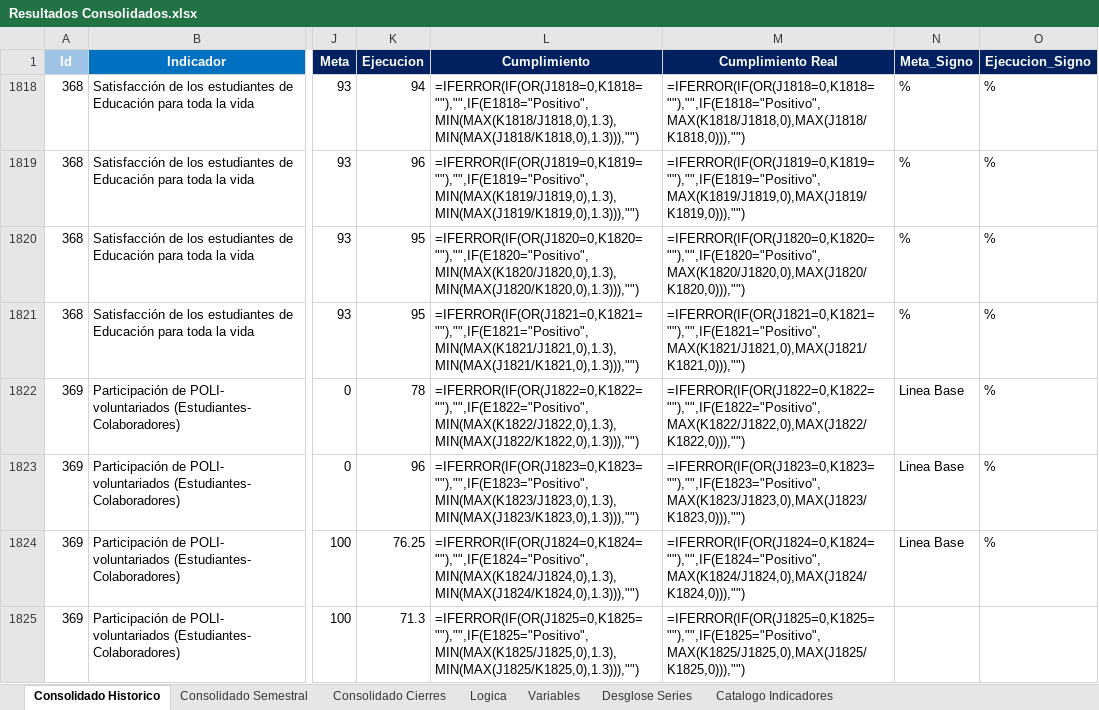
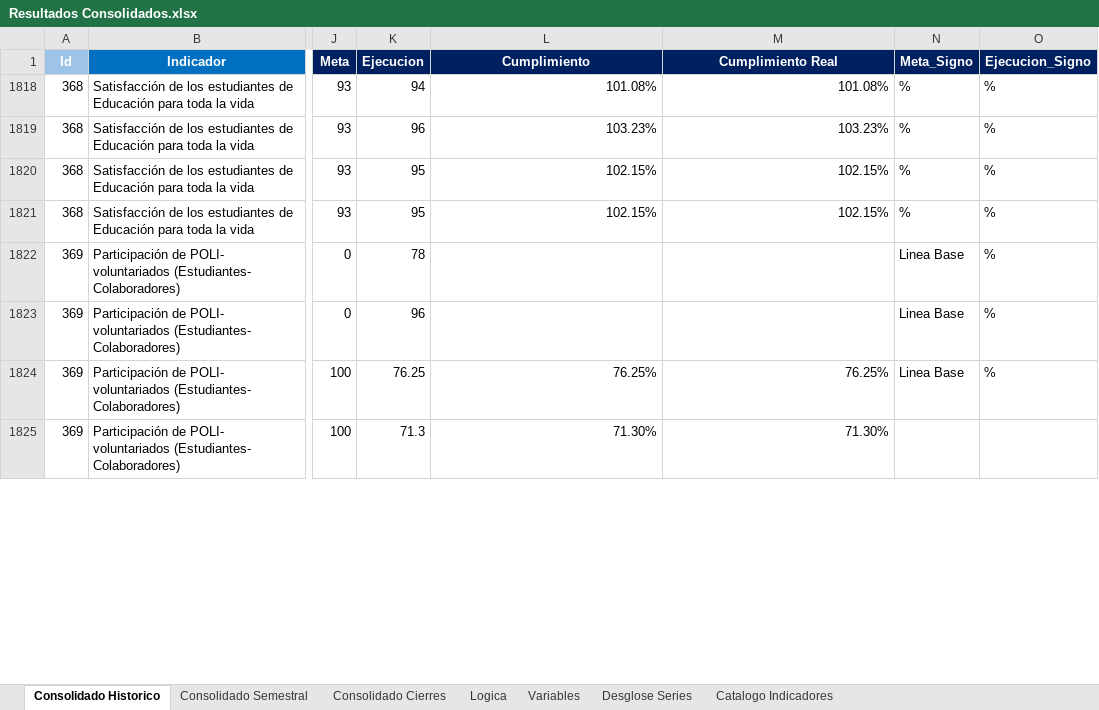
Before and after one commit to Ximena5745/Sistema_Indicadores_Poli, an Excel workbook: data/output/Resultados Consolidados.xlsx, sheet Consolidado Historico, drawn as a sheet; only a part is shown, gaps mark what is left out; values as stored, in another font and other column widths than the file's, no borders; formulas without a stored value are shown as written; conditional formats not drawn; the diff covers the shown part only; the diff names each change by its address in the sheet, - before the commit and + after, or states it on an @@ line.

```diff
--- a/data/output/Resultados Consolidados.xlsx (sheet Consolidado Historico)
+++ b/data/output/Resultados Consolidados.xlsx (sheet Consolidado Historico)
-L1818 (Cumplimiento): =IFERROR(IF(OR(J1818=0,K1818=""),"",IF(E1818="Positivo",MIN(MAX(K1818/J1818,0),1.3),MIN(MAX(J1818/K1818,0),1.3))),"")
+L1818 (Cumplimiento): 101.08%
-M1818 (Cumplimiento Real): =IFERROR(IF(OR(J1818=0,K1818=""),"",IF(E1818="Positivo",MAX(K1818/J1818,0),MAX(J1818/K1818,0))),"")
+M1818 (Cumplimiento Real): 101.08%
-L1819 (Cumplimiento): =IFERROR(IF(OR(J1819=0,K1819=""),"",IF(E1819="Positivo",MIN(MAX(K1819/J1819,0),1.3),MIN(MAX(J1819/K1819,0),1.3))),"")
+L1819 (Cumplimiento): 103.23%
-M1819 (Cumplimiento Real): =IFERROR(IF(OR(J1819=0,K1819=""),"",IF(E1819="Positivo",MAX(K1819/J1819,0),MAX(J1819/K1819,0))),"")
+M1819 (Cumplimiento Real): 103.23%
-L1820 (Cumplimiento): =IFERROR(IF(OR(J1820=0,K1820=""),"",IF(E1820="Positivo",MIN(MAX(K1820/J1820,0),1.3),MIN(MAX(J1820/K1820,0),1.3))),"")
+L1820 (Cumplimiento): 102.15%
-M1820 (Cumplimiento Real): =IFERROR(IF(OR(J1820=0,K1820=""),"",IF(E1820="Positivo",MAX(K1820/J1820,0),MAX(J1820/K1820,0))),"")
+M1820 (Cumplimiento Real): 102.15%
-L1821 (Cumplimiento): =IFERROR(IF(OR(J1821=0,K1821=""),"",IF(E1821="Positivo",MIN(MAX(K1821/J1821,0),1.3),MIN(MAX(J1821/K1821,0),1.3))),"")
+L1821 (Cumplimiento): 102.15%
-M1821 (Cumplimiento Real): =IFERROR(IF(OR(J1821=0,K1821=""),"",IF(E1821="Positivo",MAX(K1821/J1821,0),MAX(J1821/K1821,0))),"")
+M1821 (Cumplimiento Real): 102.15%
-L1822 (Cumplimiento): =IFERROR(IF(OR(J1822=0,K1822=""),"",IF(E1822="Positivo",MIN(MAX(K1822/J1822,0),1.3),MIN(MAX(J1822/K1822,0),1.3))),"")
+L1822 (Cumplimiento): (empty)
-M1822 (Cumplimiento Real): =IFERROR(IF(OR(J1822=0,K1822=""),"",IF(E1822="Positivo",MAX(K1822/J1822,0),MAX(J1822/K1822,0))),"")
+M1822 (Cumplimiento Real): (empty)
-L1823 (Cumplimiento): =IFERROR(IF(OR(J1823=0,K1823=""),"",IF(E1823="Positivo",MIN(MAX(K1823/J1823,0),1.3),MIN(MAX(J1823/K1823,0),1.3))),"")
+L1823 (Cumplimiento): (empty)
-M1823 (Cumplimiento Real): =IFERROR(IF(OR(J1823=0,K1823=""),"",IF(E1823="Positivo",MAX(K1823/J1823,0),MAX(J1823/K1823,0))),"")
+M1823 (Cumplimiento Real): (empty)
-L1824 (Cumplimiento): =IFERROR(IF(OR(J1824=0,K1824=""),"",IF(E1824="Positivo",MIN(MAX(K1824/J1824,0),1.3),MIN(MAX(J1824/K1824,0),1.3))),"")
+L1824 (Cumplimiento): 76.25%
-M1824 (Cumplimiento Real): =IFERROR(IF(OR(J1824=0,K1824=""),"",IF(E1824="Positivo",MAX(K1824/J1824,0),MAX(J1824/K1824,0))),"")
+M1824 (Cumplimiento Real): 76.25%
-L1825 (Cumplimiento): =IFERROR(IF(OR(J1825=0,K1825=""),"",IF(E1825="Positivo",MIN(MAX(K1825/J1825,0),1.3),MIN(MAX(J1825/K1825,0),1.3))),"")
+L1825 (Cumplimiento): 71.30%
-M1825 (Cumplimiento Real): =IFERROR(IF(OR(J1825=0,K1825=""),"",IF(E1825="Positivo",MAX(K1825/J1825,0),MAX(J1825/K1825,0))),"")
+M1825 (Cumplimiento Real): 71.30%
```
Also changed, not shown: 24 edited cells elsewhere in this sheet, sheet Consolidado Cierres, sheet Consolidado Semestral, hidden cells, data/raw/Indicadores por CMI.xlsx, 2 other files.
